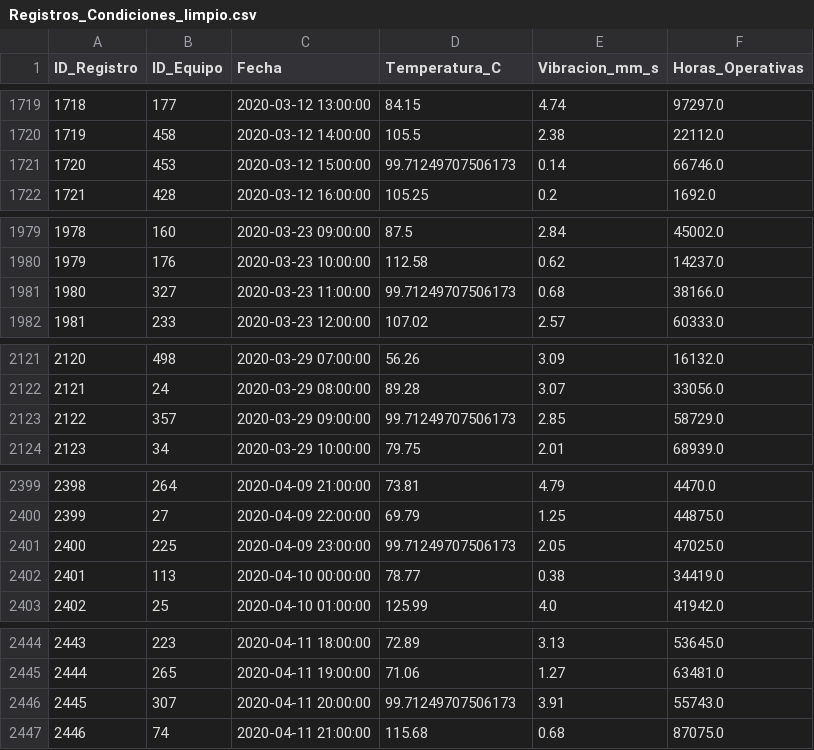
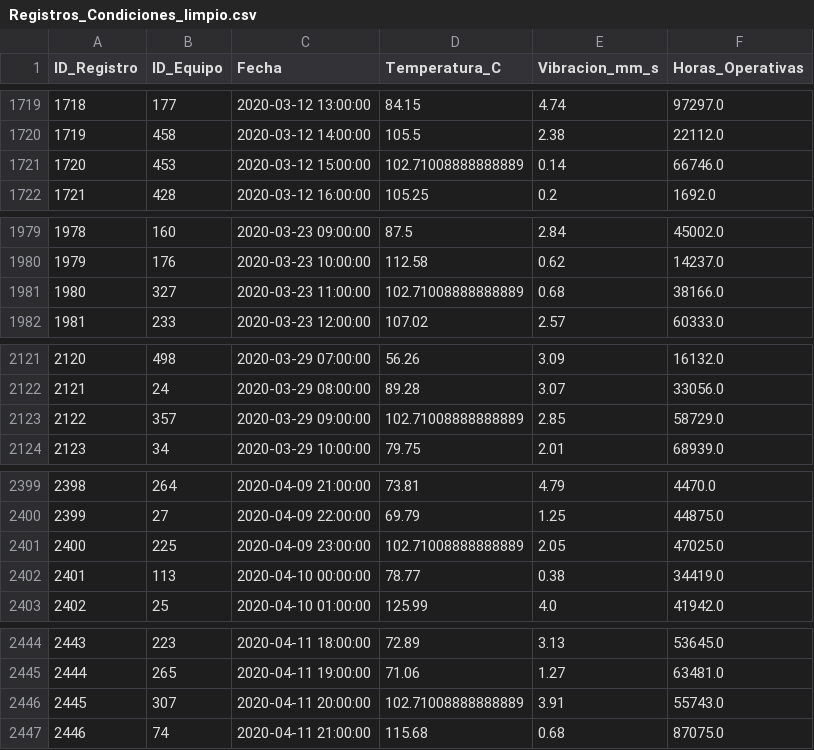
Before and after one commit to CarlosEsteve/Etapa2, a CSV file: data/Registros_Condiciones_limpio.csv, drawn as a sheet; only a part is shown, gaps mark what is left out; the diff covers the shown part only.

```diff
--- a/data/Registros_Condiciones_limpio.csv
+++ b/data/Registros_Condiciones_limpio.csv
@@ -1720,3 +1720,3 @@ ID_Registro,ID_Equipo,Fecha,Temperatura_C,Vibracion_mm_s,Horas_Operativas
 1719,458,2020-03-12 14:00:00,105.5,2.38,22112.0
-1720,453,2020-03-12 15:00:00,99.71249707506173,0.14,66746.0
+1720,453,2020-03-12 15:00:00,102.71008888888889,0.14,66746.0
 1721,428,2020-03-12 16:00:00,105.25,0.2,1692.0
@@ -1980,3 +1980,3 @@ ID_Registro,ID_Equipo,Fecha,Temperatura_C,Vibracion_mm_s,Horas_Operativas
 1979,176,2020-03-23 10:00:00,112.58,0.62,14237.0
-1980,327,2020-03-23 11:00:00,99.71249707506173,0.68,38166.0
+1980,327,2020-03-23 11:00:00,102.71008888888889,0.68,38166.0
 1981,233,2020-03-23 12:00:00,107.02,2.57,60333.0
@@ -2122,3 +2122,3 @@ ID_Registro,ID_Equipo,Fecha,Temperatura_C,Vibracion_mm_s,Horas_Operativas
 2121,24,2020-03-29 08:00:00,89.28,3.07,33056.0
-2122,357,2020-03-29 09:00:00,99.71249707506173,2.85,58729.0
+2122,357,2020-03-29 09:00:00,102.71008888888889,2.85,58729.0
 2123,34,2020-03-29 10:00:00,79.75,2.01,68939.0
@@ -2400,3 +2400,3 @@ ID_Registro,ID_Equipo,Fecha,Temperatura_C,Vibracion_mm_s,Horas_Operativas
 2399,27,2020-04-09 22:00:00,69.79,1.25,44875.0
-2400,225,2020-04-09 23:00:00,99.71249707506173,2.05,47025.0
+2400,225,2020-04-09 23:00:00,102.71008888888889,2.05,47025.0
 2401,113,2020-04-10 00:00:00,78.77,0.38,34419.0
@@ -2445,3 +2445,3 @@ ID_Registro,ID_Equipo,Fecha,Temperatura_C,Vibracion_mm_s,Horas_Operativas
 2444,265,2020-04-11 19:00:00,71.06,1.27,63481.0
-2445,307,2020-04-11 20:00:00,99.71249707506173,3.91,55743.0
+2445,307,2020-04-11 20:00:00,102.71008888888889,3.91,55743.0
 2446,74,2020-04-11 21:00:00,115.68,0.68,87075.0
```
Also changed, not shown: 25 edited cells elsewhere in this file, 4 other files.
